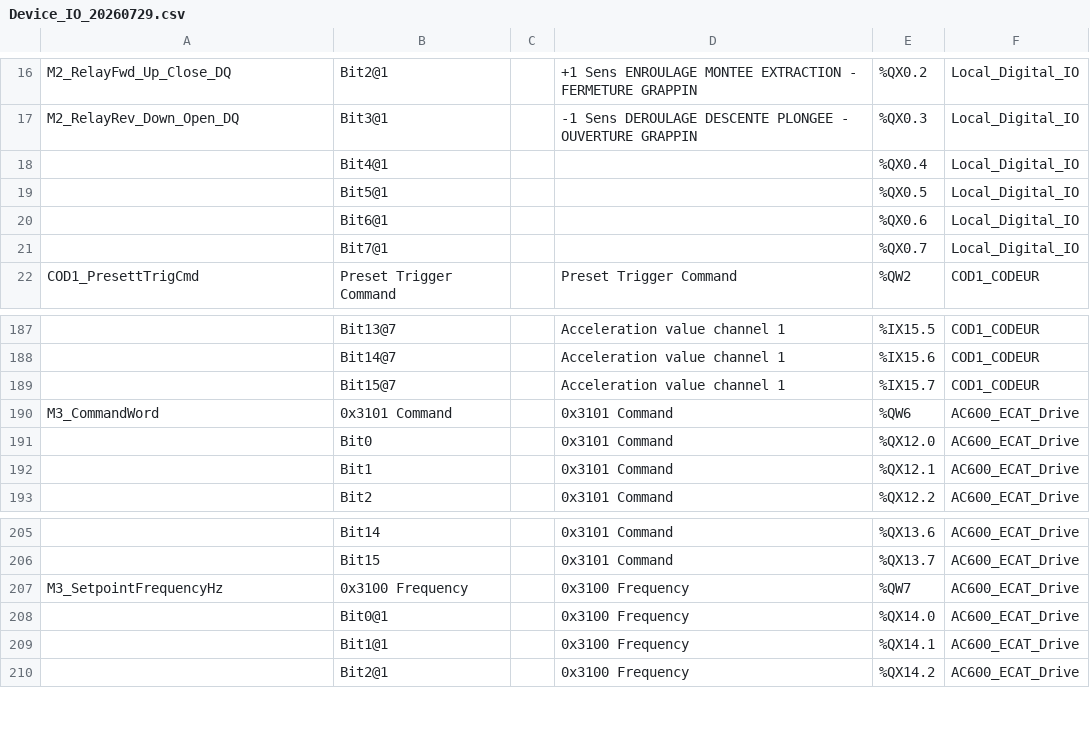
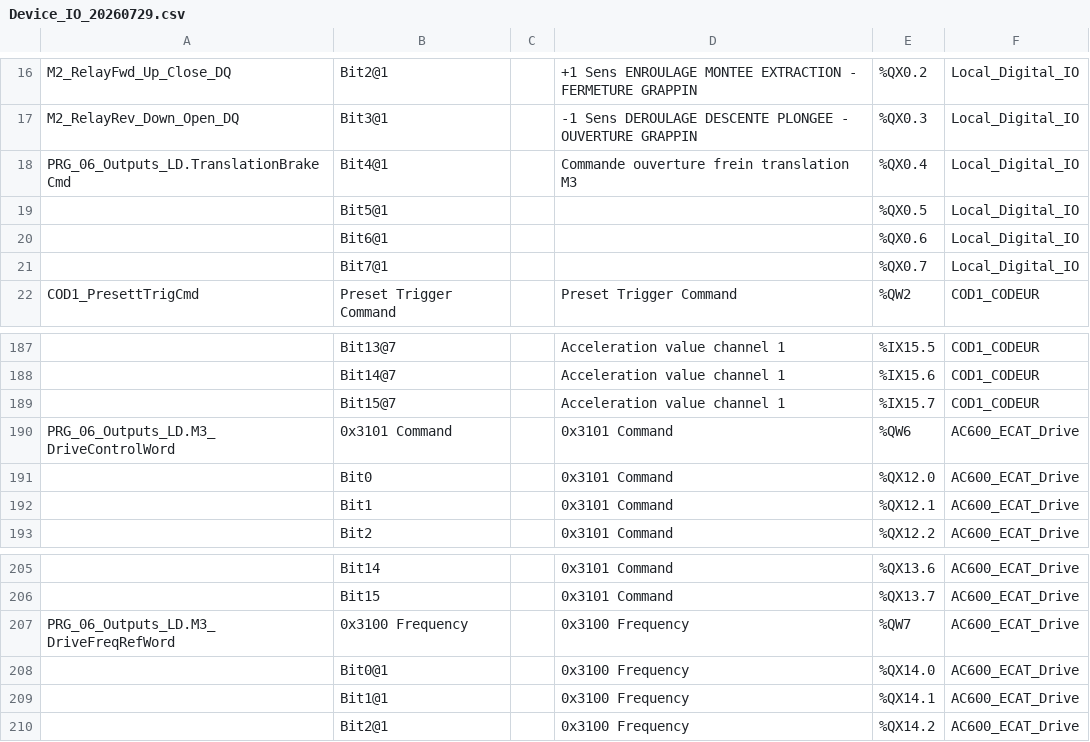
Before and after one commit to MatGros/2026_Projet_YGO_ExcavatriceDragage, a CSV file: TOOLS/AGENT_WORKFLOW/config/Device_IO_20260729.csv, drawn as a sheet; only a part is shown, gaps mark what is left out; the diff names each change by its address in the sheet, - before the commit and + after, or states it on an @@ line.

```diff
--- a/TOOLS/AGENT_WORKFLOW/config/Device_IO_20260729.csv
+++ b/TOOLS/AGENT_WORKFLOW/config/Device_IO_20260729.csv
-A18: (empty)
+A18: PRG_06_Outputs_LD.TranslationBrakeCmd
-D18: (empty)
+D18: Commande ouverture frein translation M3
-A190: M3_CommandWord
+A190: PRG_06_Outputs_LD.M3_DriveControlWord
-A207: M3_SetpointFrequencyHz
+A207: PRG_06_Outputs_LD.M3_DriveFreqRefWord
```
Also changed, not shown: 23 other files.
